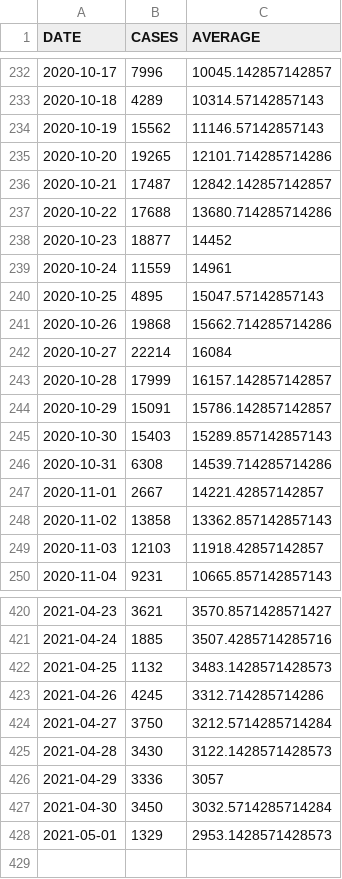
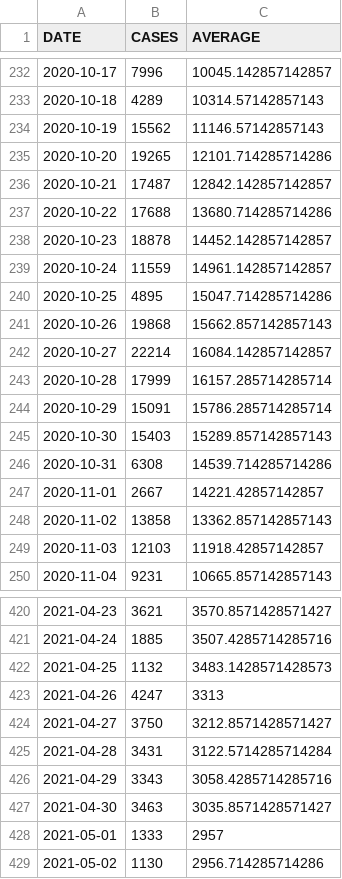
Before and after one commit to bmesuere/covid, a CSV file: data/cases.csv, drawn as a sheet; only a part is shown, gaps mark what is left out.

```diff
--- a/data/cases.csv
+++ b/data/cases.csv
@@ -237,9 +237,9 @@
 "2020-10-22",17688,13680.714285714286
-"2020-10-23",18877,14452
-"2020-10-24",11559,14961
-"2020-10-25",4895,15047.57142857143
-"2020-10-26",19868,15662.714285714286
-"2020-10-27",22214,16084
-"2020-10-28",17999,16157.142857142857
-"2020-10-29",15091,15786.142857142857
+"2020-10-23",18878,14452.142857142857
+"2020-10-24",11559,14961.142857142857
+"2020-10-25",4895,15047.714285714286
+"2020-10-26",19868,15662.857142857143
+"2020-10-27",22214,16084.142857142857
+"2020-10-28",17999,16157.285714285714
+"2020-10-29",15091,15786.285714285714
 "2020-10-30",15403,15289.857142857143
@@ -422,7 +422,8 @@
 "2021-04-25",1132,3483.1428571428573
-"2021-04-26",4245,3312.714285714286
-"2021-04-27",3750,3212.5714285714284
-"2021-04-28",3430,3122.1428571428573
-"2021-04-29",3336,3057
-"2021-04-30",3450,3032.5714285714284
-"2021-05-01",1329,2953.1428571428573
+"2021-04-26",4247,3313
+"2021-04-27",3750,3212.8571428571427
+"2021-04-28",3431,3122.5714285714284
+"2021-04-29",3343,3058.4285714285716
+"2021-04-30",3463,3035.8571428571427
+"2021-05-01",1333,2957
+"2021-05-02",1130,2956.714285714286
```
Also changed, not shown: data/deaths.csv, data/hospi.csv, 1 other file.
